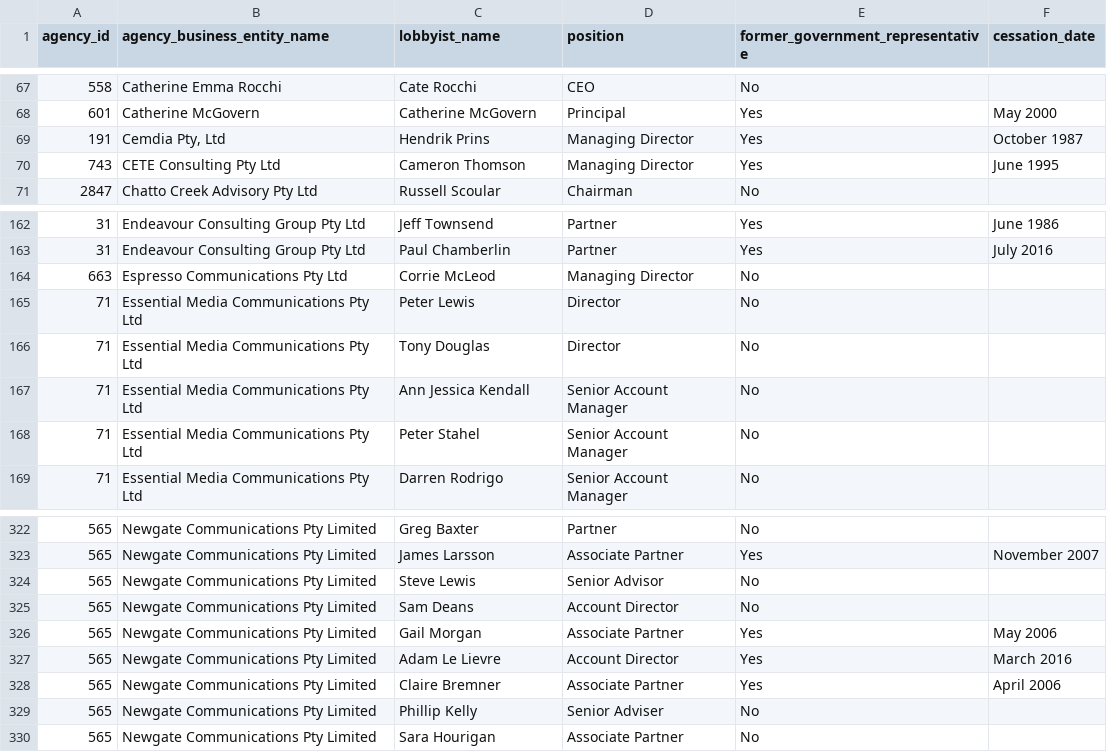
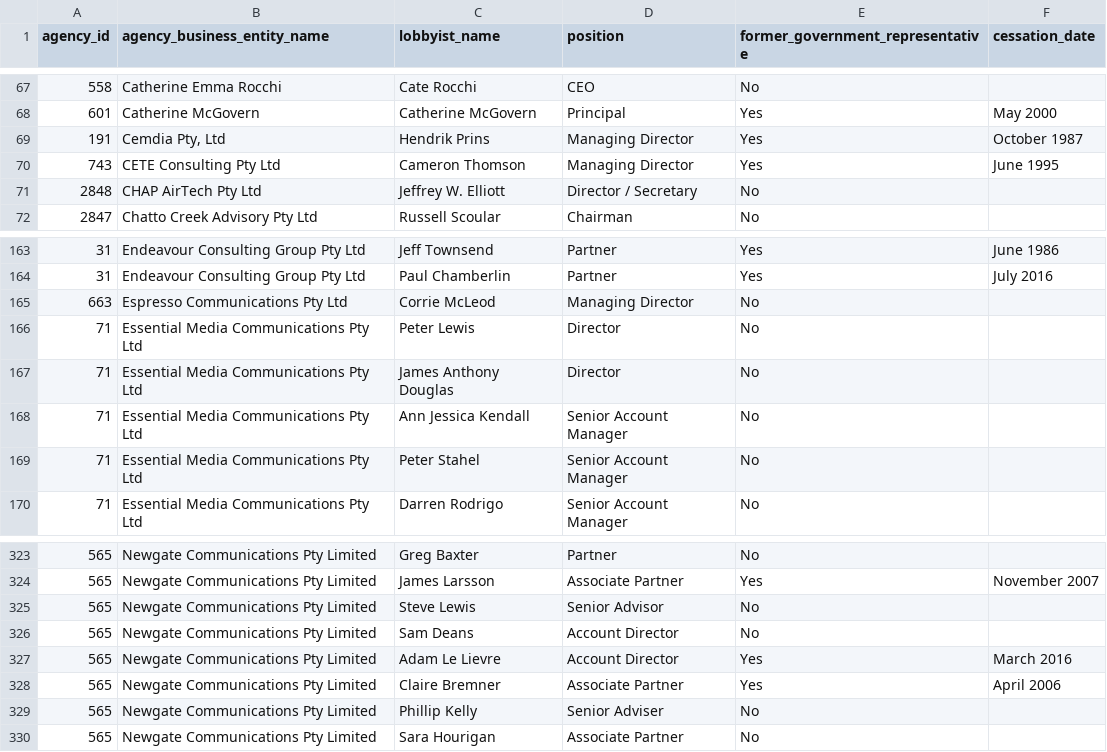
Before and after one commit to henare/australian_government_lobbyists_register, a CSV file: lobbyists.csv, drawn as a sheet; only a part is shown, gaps mark what is left out.

```diff
--- a/lobbyists.csv
+++ b/lobbyists.csv
@@ -70,2 +70,3 @@ agency_id,agency_business_entity_name,lobbyist_name,position,former_government_r
 743,CETE Consulting Pty Ltd,Cameron Thomson,Managing Director,Yes,June 1995
+2848,CHAP AirTech Pty Ltd,Jeffrey W. Elliott,Director / Secretary,No,""
 2847,Chatto Creek Advisory Pty Ltd,Russell Scoular,Chairman,No,""
@@ -165,3 +166,3 @@ agency_id,agency_business_entity_name,lobbyist_name,position,former_government_r
 71,Essential Media Communications Pty Ltd,Peter Lewis ,Director,No,""
-71,Essential Media Communications Pty Ltd,Tony Douglas,Director,No,""
+71,Essential Media Communications Pty Ltd,James Anthony Douglas,Director,No,""
 71,Essential Media Communications Pty Ltd,Ann Jessica Kendall,Senior Account Manager,No,""
@@ -325,3 +326,2 @@ agency_id,agency_business_entity_name,lobbyist_name,position,former_government_r
 565,Newgate Communications Pty Limited,Sam Deans,Account Director,No,""
-565,Newgate Communications Pty Limited,Gail Morgan,Associate Partner,Yes,May 2006
 565,Newgate Communications Pty Limited,Adam Le Lievre,Account Director,Yes,March 2016
```
Also changed, not shown: agencies.csv, clients.csv, 1 other file.
